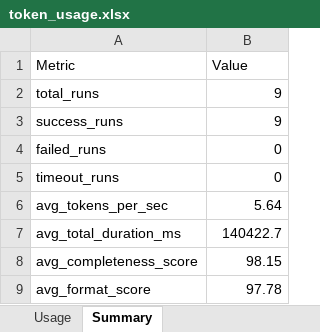
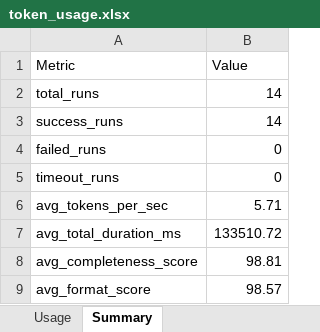
Before and after one commit to micheal000010000-hub/Leetcode_Solutions_Automation, an Excel workbook: llm_stats/token_usage.xlsx, sheet Summary, drawn as a sheet; values as stored, in another font and other column widths than the file's, no borders; the diff names each change by its address in the sheet, - before the commit and + after, or states it on an @@ line.

```diff
--- a/llm_stats/token_usage.xlsx (sheet Summary)
+++ b/llm_stats/token_usage.xlsx (sheet Summary)
-B2:B3 (Value): 9
+B2:B3 (Value): 14
-B6 (Value): 5.64
+B6 (Value): 5.71
-B7 (Value): 140422.7
+B7 (Value): 133510.72
-B8 (Value): 98.15
+B8 (Value): 98.81
-B9 (Value): 97.78
+B9 (Value): 98.57
```
Also changed, not shown: sheet Usage, sheet PromptVersionSummary, sheet ModelSummary, 2 other files.
